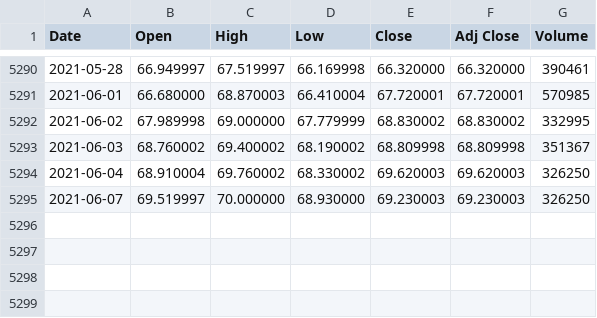
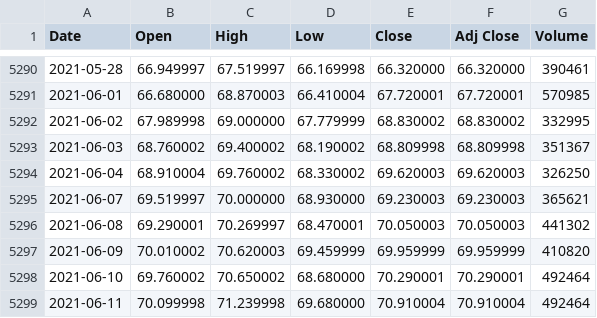
Before and after one commit to cadasa/cadasa.github.io, a CSV file: CLF.csv, drawn as a sheet; only a part is shown, gaps mark what is left out.

```diff
--- a/CLF.csv
+++ b/CLF.csv
@@ -5294,2 +5294,6 @@ Date,Open,High,Low,Close,Adj Close,Volume
 2021-06-04,68.910004,69.760002,68.330002,69.620003,69.620003,326250
-2021-06-07,69.519997,70.000000,68.930000,69.230003,69.230003,326250
+2021-06-07,69.519997,70.000000,68.930000,69.230003,69.230003,365621
+2021-06-08,69.290001,70.269997,68.470001,70.050003,70.050003,441302
+2021-06-09,70.010002,70.620003,69.459999,69.959999,69.959999,410820
+2021-06-10,69.760002,70.650002,68.680000,70.290001,70.290001,492464
+2021-06-11,70.099998,71.239998,69.680000,70.910004,70.910004,492464
```
Also changed, not shown: BZF.csv, 1 other file.
